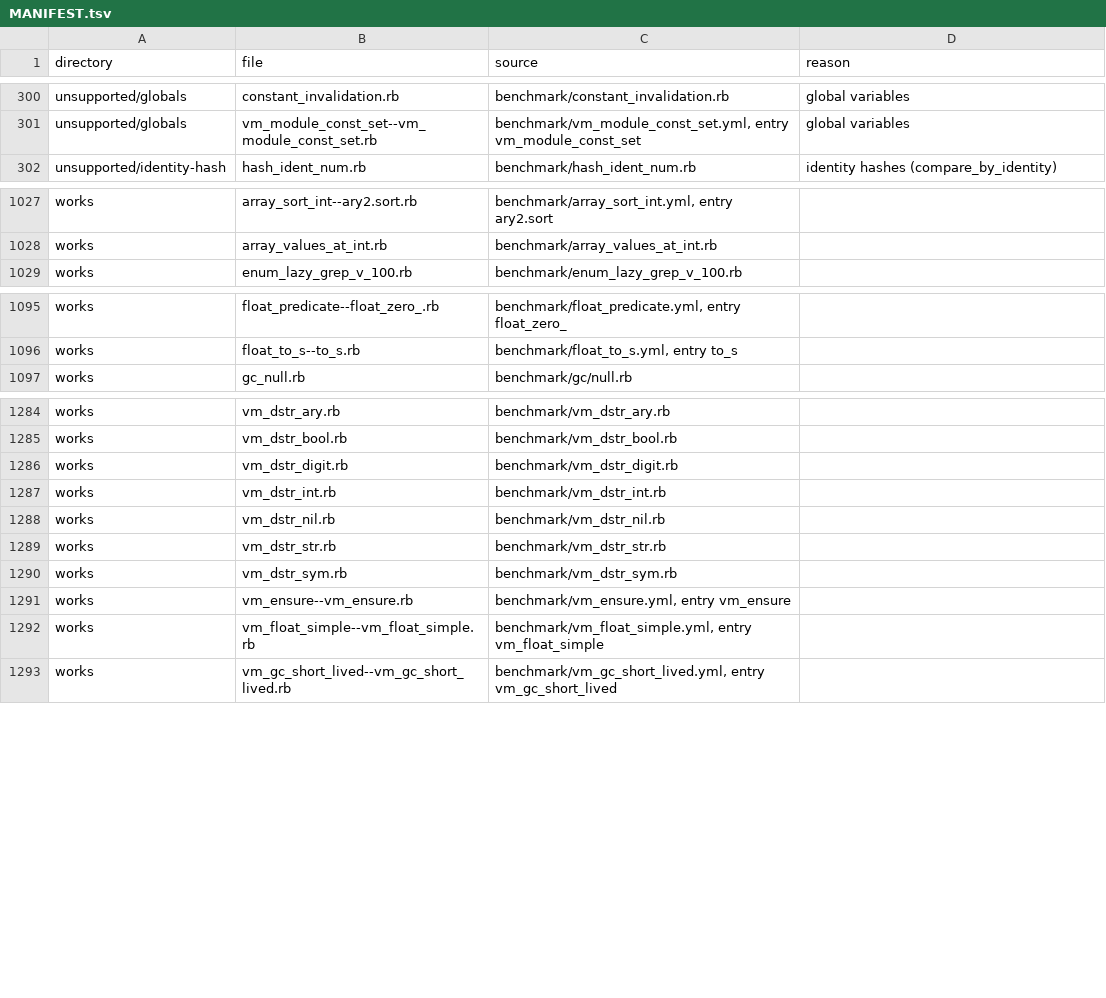
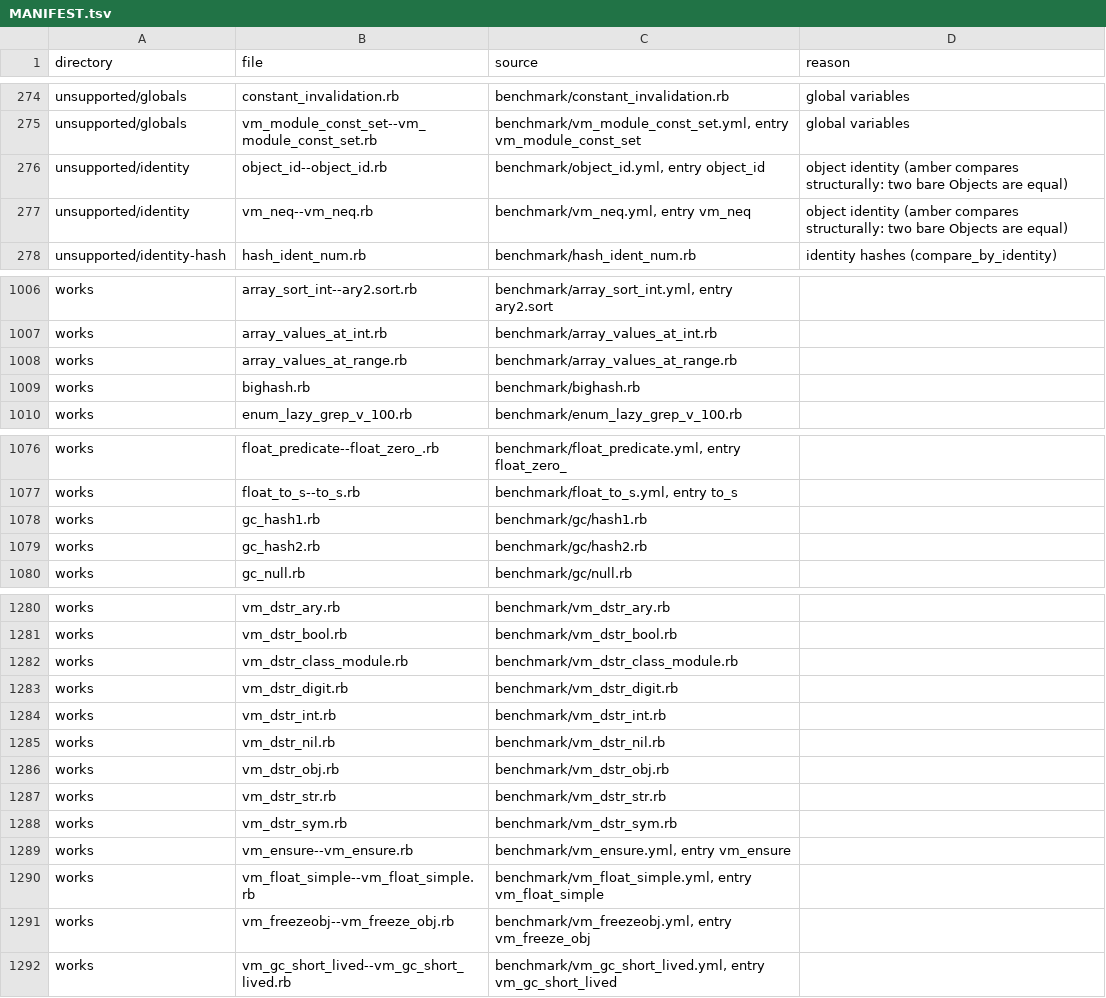
Before and after one commit to cameo-lang/cameo, a TSV file: benchmarks/ruby/MANIFEST.tsv, drawn as a sheet; only a part is shown, gaps mark what is left out; the diff covers the shown part only; the diff names each change by its address in the sheet, - before the commit and + after, or states it on an @@ line.

```diff
--- a/benchmarks/ruby/MANIFEST.tsv
+++ b/benchmarks/ruby/MANIFEST.tsv
+row 276: unsupported/identity | object_id--object_id.rb | benchmark/object_id.yml, entry object_id | object identity (amber compares structurally: two bare Objects are equal)
+row 277: unsupported/identity | vm_neq--vm_neq.rb | benchmark/vm_neq.yml, entry vm_neq | object identity (amber compares structurally: two bare Objects are equal)
+row 1008: works | array_values_at_range.rb | benchmark/array_values_at_range.rb
+row 1009: works | bighash.rb | benchmark/bighash.rb
+row 1078: works | gc_hash1.rb | benchmark/gc/hash1.rb
+row 1079: works | gc_hash2.rb | benchmark/gc/hash2.rb
+row 1282: works | vm_dstr_class_module.rb | benchmark/vm_dstr_class_module.rb
+row 1286: works | vm_dstr_obj.rb | benchmark/vm_dstr_obj.rb
+row 1291: works | vm_freezeobj--vm_freeze_obj.rb | benchmark/vm_freezeobj.yml, entry vm_freeze_obj
```
Also changed, not shown: 17 added rows and 26 removed rows elsewhere in this file, 46 other files.
